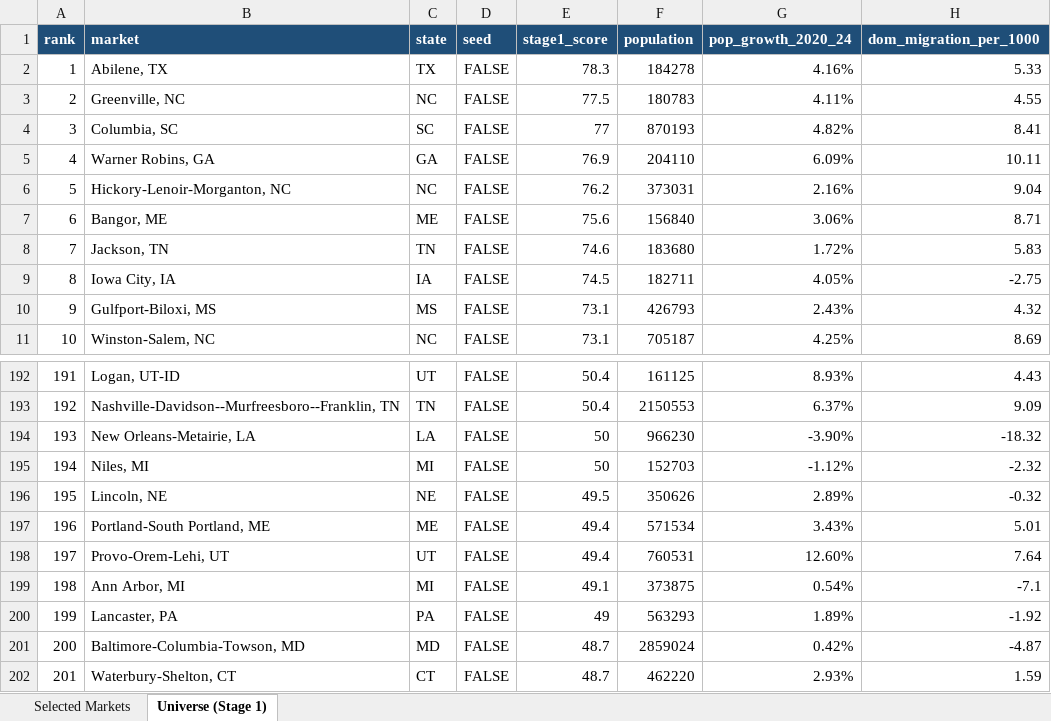
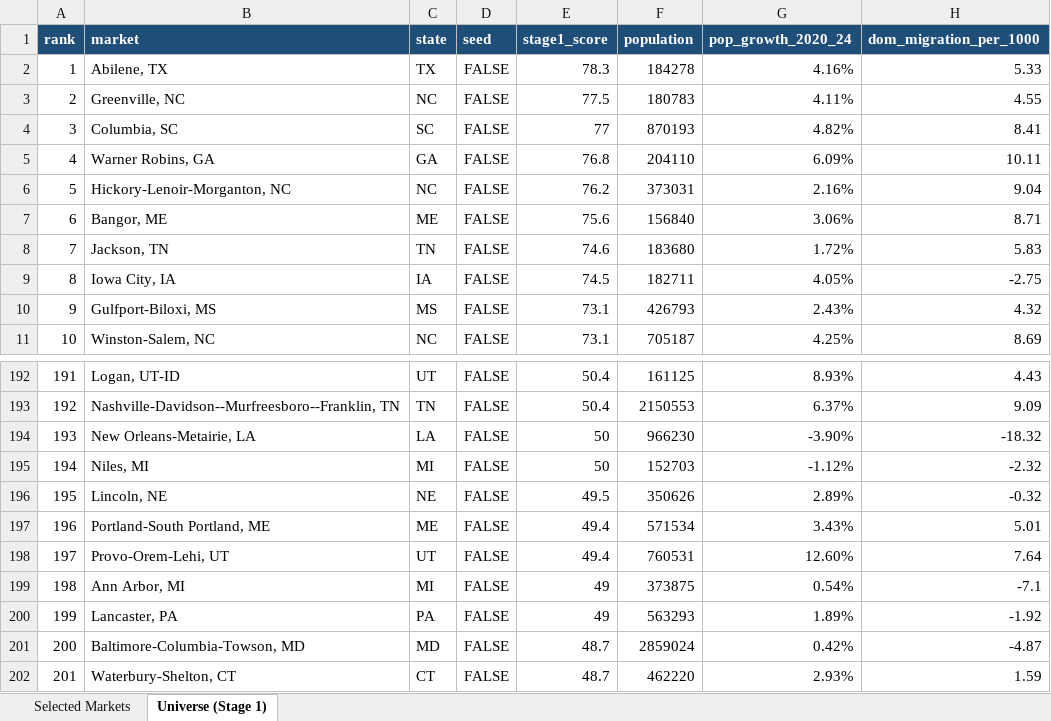
Before and after one commit to pacificresearch/Pacific-Research-LLC-Website, an Excel workbook: property/reports/2026-11-18/market_rankings.xlsx, sheet Universe (Stage 1), drawn as a sheet; only a part is shown, gaps mark what is left out; values as stored, in another font and other column widths than the file's, no borders; the diff covers the shown part only; the diff names each change by its address in the sheet, - before the commit and + after, or states it on an @@ line.

```diff
--- a/property/reports/2026-11-18/market_rankings.xlsx (sheet Universe (Stage 1))
+++ b/property/reports/2026-11-18/market_rankings.xlsx (sheet Universe (Stage 1))
-E5 (stage1_score): 76.9
+E5 (stage1_score): 76.8
-E199 (stage1_score): 49.1
+E199 (stage1_score): 49
```
Also changed, not shown: 4 added rows, 4 removed rows, 2 edited cells and row numbers in column A elsewhere in this sheet, sheet Selected Markets, property/reports/2026-11-18/property_rankings.xlsx, 1 other file.
